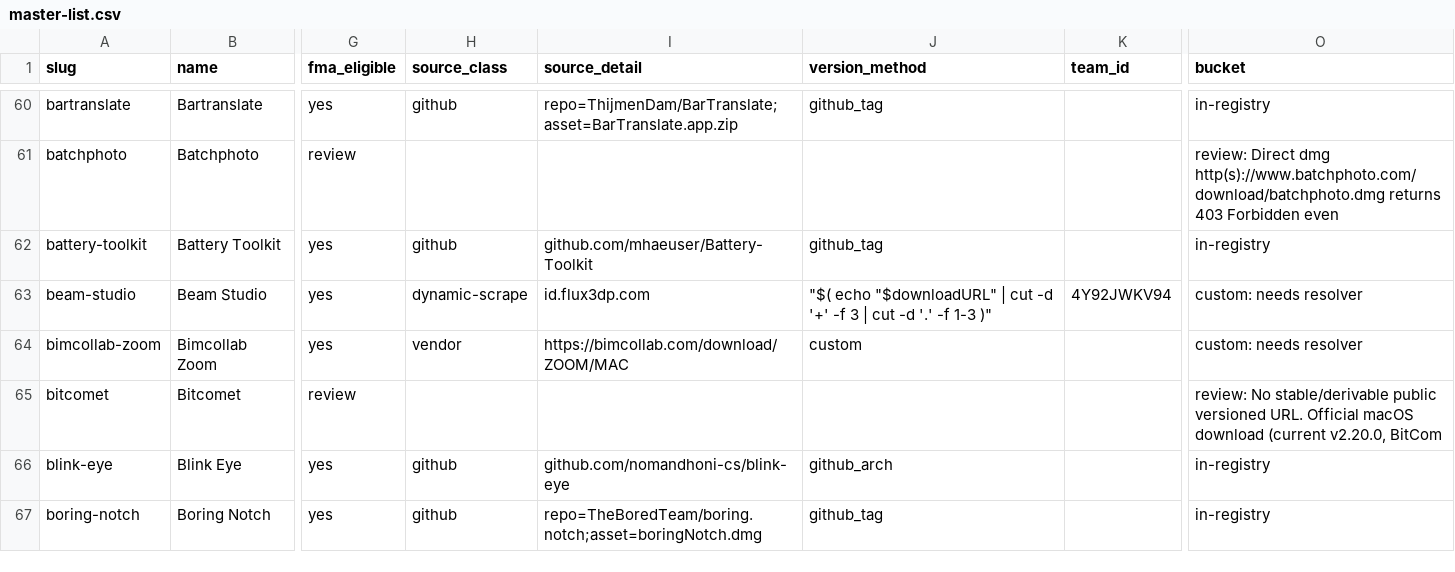
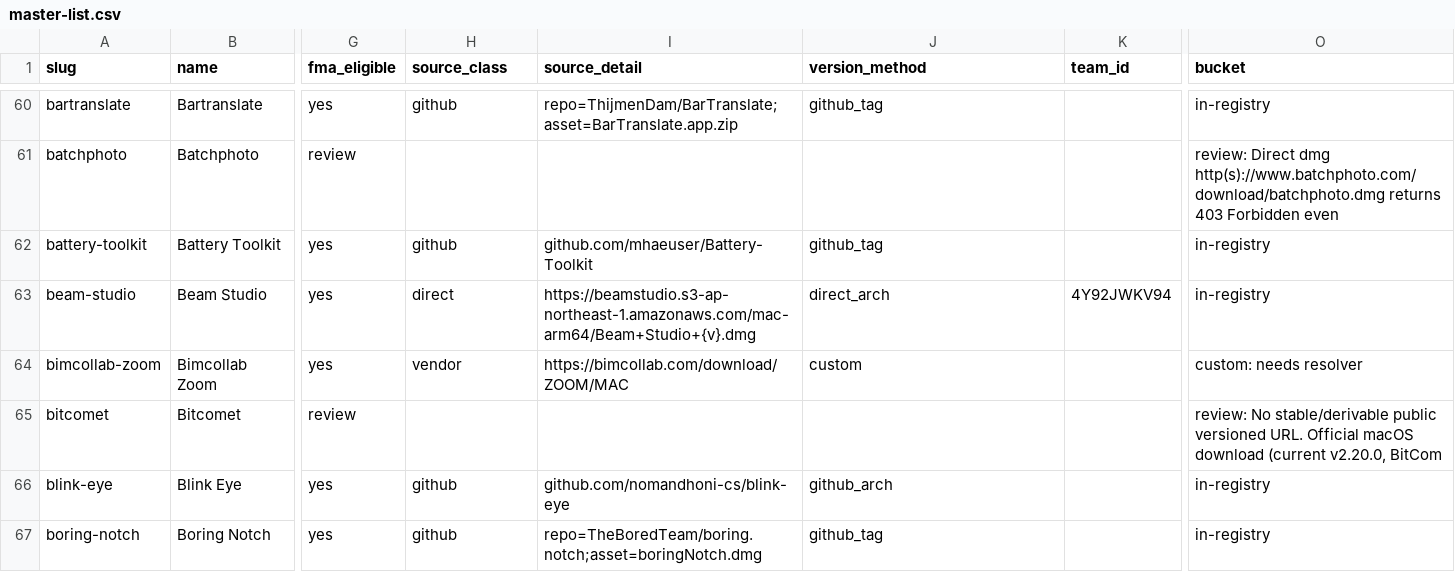
Before and after one commit to AdamBaali/FMA-Homebrew-Expander, a CSV file: data/master-list.csv, drawn as a sheet; only a part is shown, gaps mark what is left out; the diff covers the shown part only; the diff names each change by its address in the sheet, - before the commit and + after, or states it on an @@ line.

```diff
--- a/data/master-list.csv
+++ b/data/master-list.csv
-H63 (source_class): dynamic-scrape
+H63 (source_class): direct
-I63 (source_detail): id.flux3dp.com
+I63 (source_detail): https://beamstudio.s3-ap-northeast-1.amazonaws.com/mac-arm64/Beam+Studio+{v}.dmg
-J63 (version_method): "$( echo "$downloadURL" | cut -d '+' -f 3 | cut -d '.' -f 1-3 )"
+J63 (version_method): direct_arch
-O63 (bucket): custom: needs resolver
+O63 (bucket): in-registry
```
Also changed, not shown: 136 edited cells elsewhere in this file, 5 other files.
